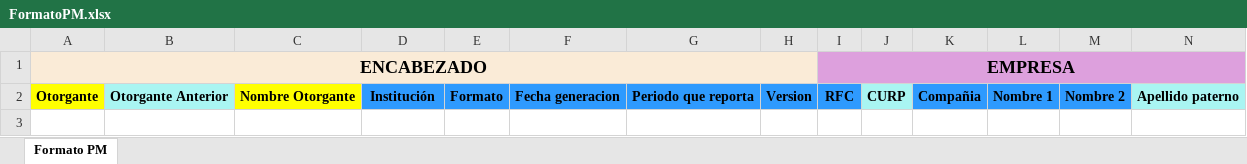
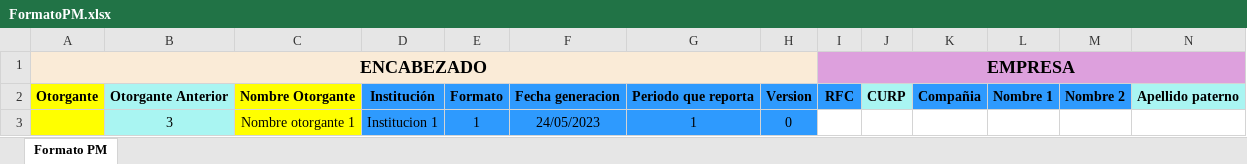
Before and after one commit to PauloVG08/excelGenerator, an Excel workbook: FormatoPM.xlsx, sheet Formato PM, drawn as a sheet; only a part is shown; values as stored, in another font and other column widths than the file's, no borders; rows hold the shown columns only; the diff names each change by its address in the sheet, - before the commit and + after, or states it on an @@ line.

Commit message:
Mostrar datos recibidos en primera celda de excel

```diff
--- a/FormatoPM.xlsx (sheet Formato PM)
+++ b/FormatoPM.xlsx (sheet Formato PM)
+row 3:  | 3 | Nombre otorgante 1 | Institucion 1 | 1 | 24/05/2023 | 1 | 0
```
Also changed, not shown: 2 other files.
